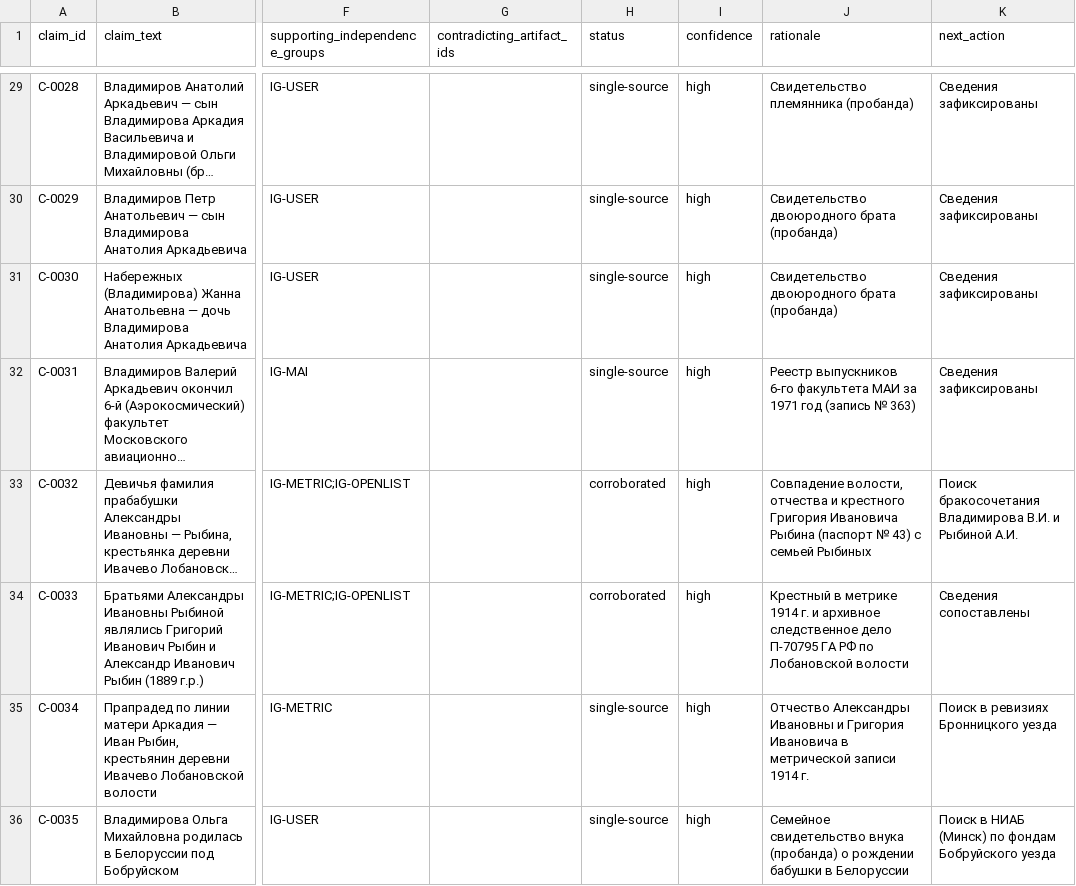
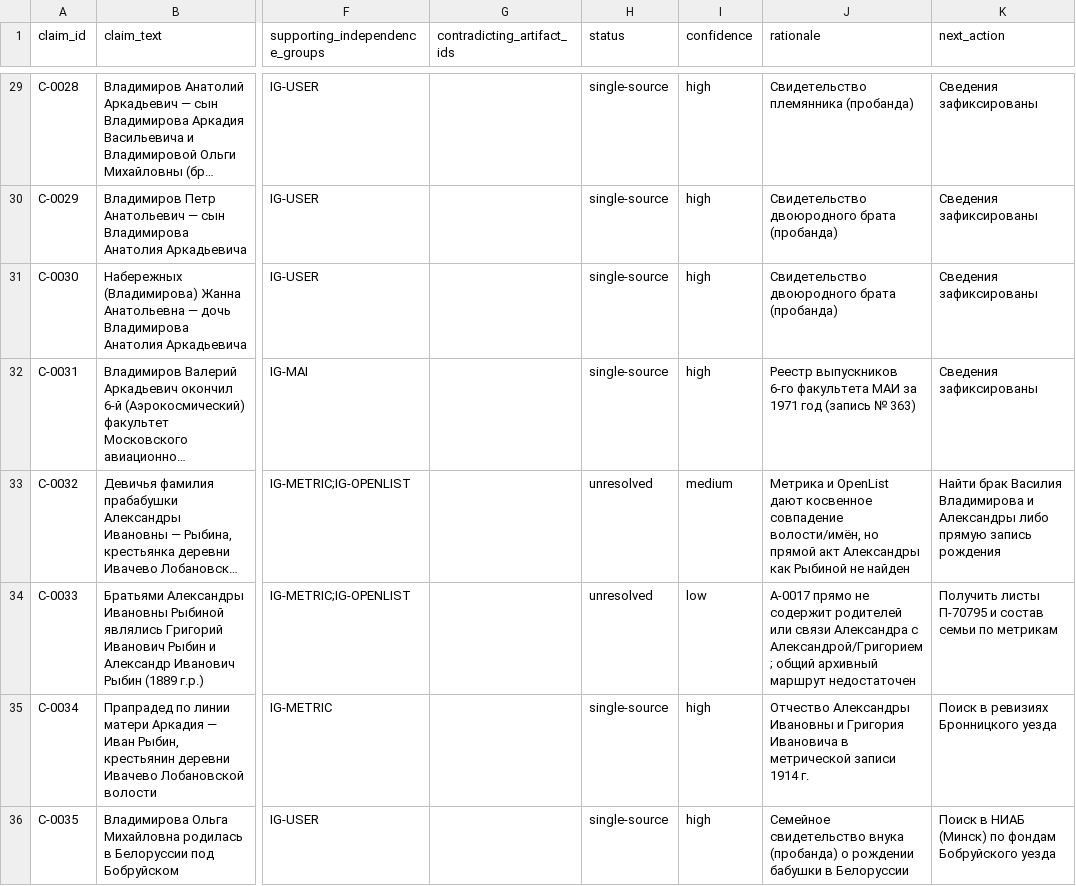
Before and after one commit to krotbaton/Famili, a CSV file: cases/vladimirov-tree/claims-register.csv, drawn as a sheet; only a part is shown, gaps mark what is left out; long unchanged cells end in …; the diff names each change by its address in the sheet, - before the commit and + after, or states it on an @@ line.

```diff
--- a/cases/vladimirov-tree/claims-register.csv
+++ b/cases/vladimirov-tree/claims-register.csv
-H33:H34 (status): corroborated
+H33:H34 (status): unresolved
-I33 (confidence): high
+I33 (confidence): medium
-J33 (rationale): Совпадение волости, отчества и крестного Григория Ивановича Рыбина (паспорт № 43) с семьей Рыбиных
+J33 (rationale): Метрика и OpenList дают косвенное совпадение волости/имён, но прямой акт Александры как Рыбиной не найден
-K33 (next_action): Поиск бракосочетания Владимирова В.И. и Рыбиной А.И.
+K33 (next_action): Найти брак Василия Владимирова и Александры либо прямую запись рождения
-I34 (confidence): high
+I34 (confidence): low
-J34 (rationale): Крестный в метрике 1914 г. и архивное следственное дело П-70795 ГА РФ по Лобановской волости
+J34 (rationale): A-0017 прямо не содержит родителей или связи Александра с Александрой/Григорием; общий архивный маршрут недостаточен
-K34 (next_action): Сведения сопоставлены
+K34 (next_action): Получить листы П-70795 и состав семьи по метрикам
```
Also changed, not shown: cases/vladimirov-tree/artifact-register.csv, cases/vladimirov-tree/person-register.csv, 5 other files.
